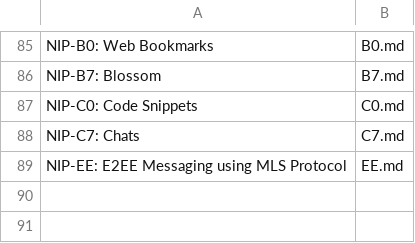
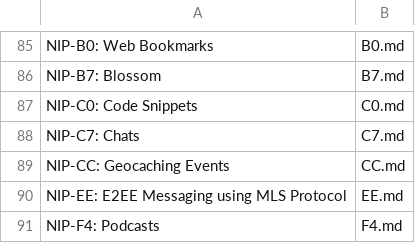
Before and after one commit to AsaiToshiya/nostr-toybox, a CSV file: fortune-nips-bot/nips.csv, drawn as a sheet; only a part is shown, gaps mark what is left out.

Commit message:
Add new NIP entries for Geocaching Events and Podcasts

```diff
--- a/fortune-nips-bot/nips.csv
+++ b/fortune-nips-bot/nips.csv
@@ -88,2 +88,4 @@ NIP-C0: Code Snippets,C0.md
 NIP-C7: Chats,C7.md
+NIP-CC: Geocaching Events,CC.md
 NIP-EE: E2EE Messaging using MLS Protocol,EE.md
+NIP-F4: Podcasts,F4.md
```
